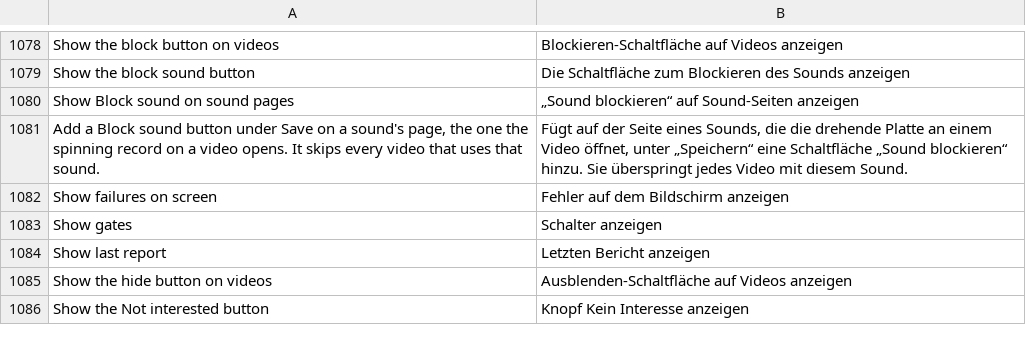
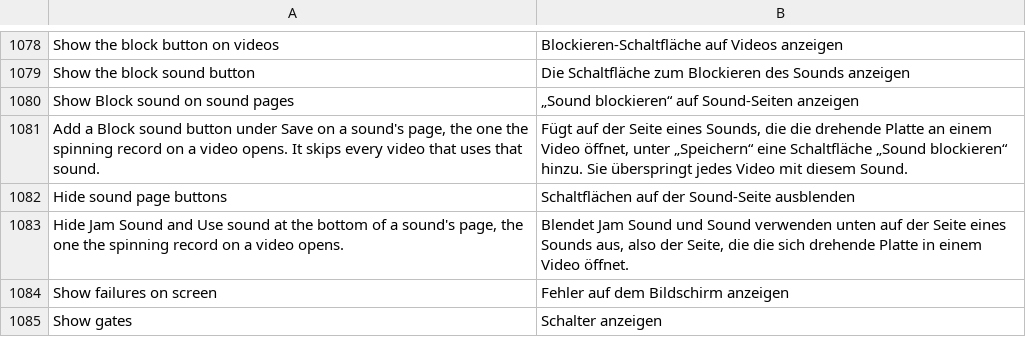
Before and after one commit to SysAdminDoc/HushFeed, a TSV file: extensions/tiktok/src/main/l10n/de.tsv, drawn as a sheet; only a part is shown, gaps mark what is left out; the shorter side is filled out with more unchanged rows.

```diff
--- a/extensions/tiktok/src/main/l10n/de.tsv
+++ b/extensions/tiktok/src/main/l10n/de.tsv
@@ -1081,2 +1081,4 @@ Show Block sound on sound pages	„Sound blockieren“ auf Sound-Seiten anzeigen
 Add a Block sound button under Save on a sound's page, the one the spinning record on a video opens. It skips every video that uses that sound.	Fügt auf der Seite eines Sounds, die die drehende Platte an einem Video öffnet, unter „Speichern“ eine Schaltfläche „Sound blockieren“ hinzu. Sie überspringt jedes Video mit diesem Sound.
+Hide sound page buttons	Schaltflächen auf der Sound-Seite ausblenden
+Hide Jam Sound and Use sound at the bottom of a sound's page, the one the spinning record on a video opens.	Blendet Jam Sound und Sound verwenden unten auf der Seite eines Sounds aus, also der Seite, die die sich drehende Platte in einem Video öffnet.
 Show failures on screen	Fehler auf dem Bildschirm anzeigen
```
Also changed, not shown: extensions/tiktok/src/main/l10n/ar.tsv, extensions/tiktok/src/main/l10n/az.tsv, 37 other files.
